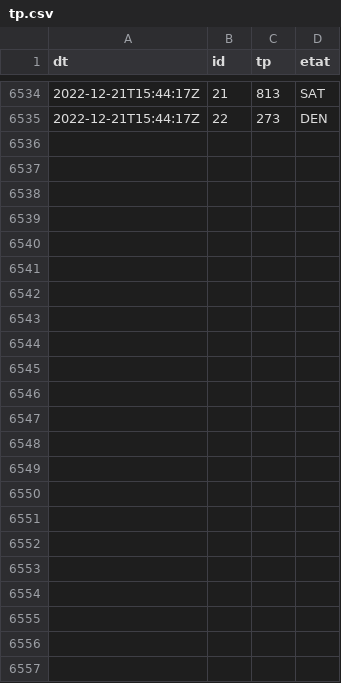
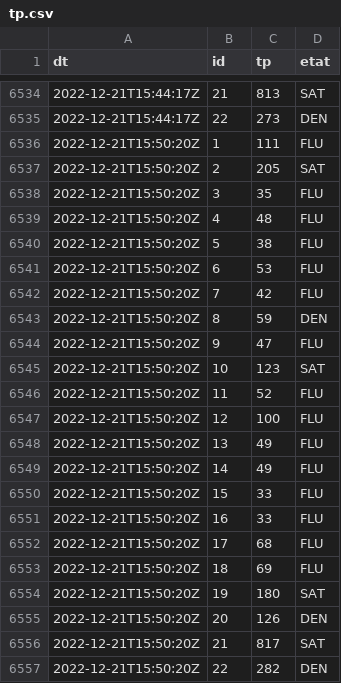
Before and after one commit to glefait/public-data, a CSV file: mq/routeinfo/tp.csv, drawn as a sheet; only a part is shown, gaps mark what is left out; the diff names each change by its address in the sheet, - before the commit and + after, or states it on an @@ line.

```diff
--- a/mq/routeinfo/tp.csv
+++ b/mq/routeinfo/tp.csv
+row 6536: 2022-12-21T15:50:20Z | 1 | 111 | FLU
+row 6537: 2022-12-21T15:50:20Z | 2 | 205 | SAT
+row 6538: 2022-12-21T15:50:20Z | 3 | 35 | FLU
+row 6539: 2022-12-21T15:50:20Z | 4 | 48 | FLU
+row 6540: 2022-12-21T15:50:20Z | 5 | 38 | FLU
+row 6541: 2022-12-21T15:50:20Z | 6 | 53 | FLU
+row 6542: 2022-12-21T15:50:20Z | 7 | 42 | FLU
+row 6543: 2022-12-21T15:50:20Z | 8 | 59 | DEN
+row 6544: 2022-12-21T15:50:20Z | 9 | 47 | FLU
+row 6545: 2022-12-21T15:50:20Z | 10 | 123 | SAT
+row 6546: 2022-12-21T15:50:20Z | 11 | 52 | FLU
+row 6547: 2022-12-21T15:50:20Z | 12 | 100 | FLU
+row 6548: 2022-12-21T15:50:20Z | 13 | 49 | FLU
+row 6549: 2022-12-21T15:50:20Z | 14 | 49 | FLU
+row 6550: 2022-12-21T15:50:20Z | 15 | 33 | FLU
+row 6551: 2022-12-21T15:50:20Z | 16 | 33 | FLU
+row 6552: 2022-12-21T15:50:20Z | 17 | 68 | FLU
+row 6553: 2022-12-21T15:50:20Z | 18 | 69 | FLU
+row 6554: 2022-12-21T15:50:20Z | 19 | 180 | SAT
+row 6555: 2022-12-21T15:50:20Z | 20 | 126 | DEN
+row 6556: 2022-12-21T15:50:20Z | 21 | 817 | SAT
+row 6557: 2022-12-21T15:50:20Z | 22 | 282 | DEN
```
